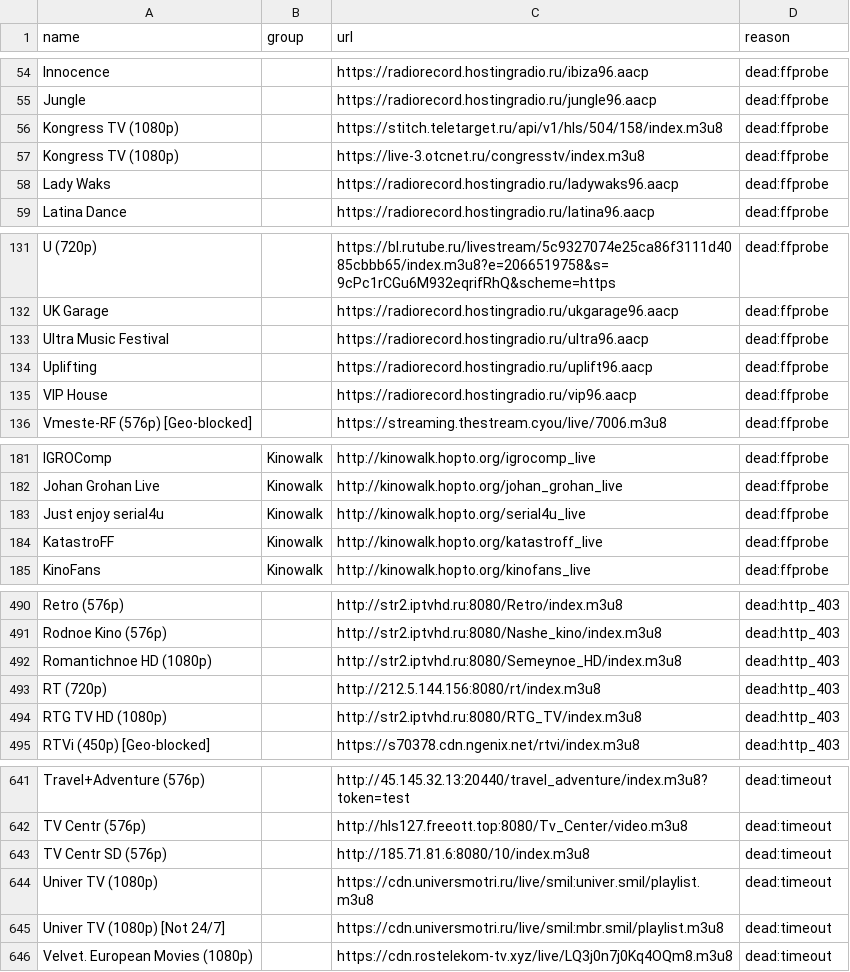
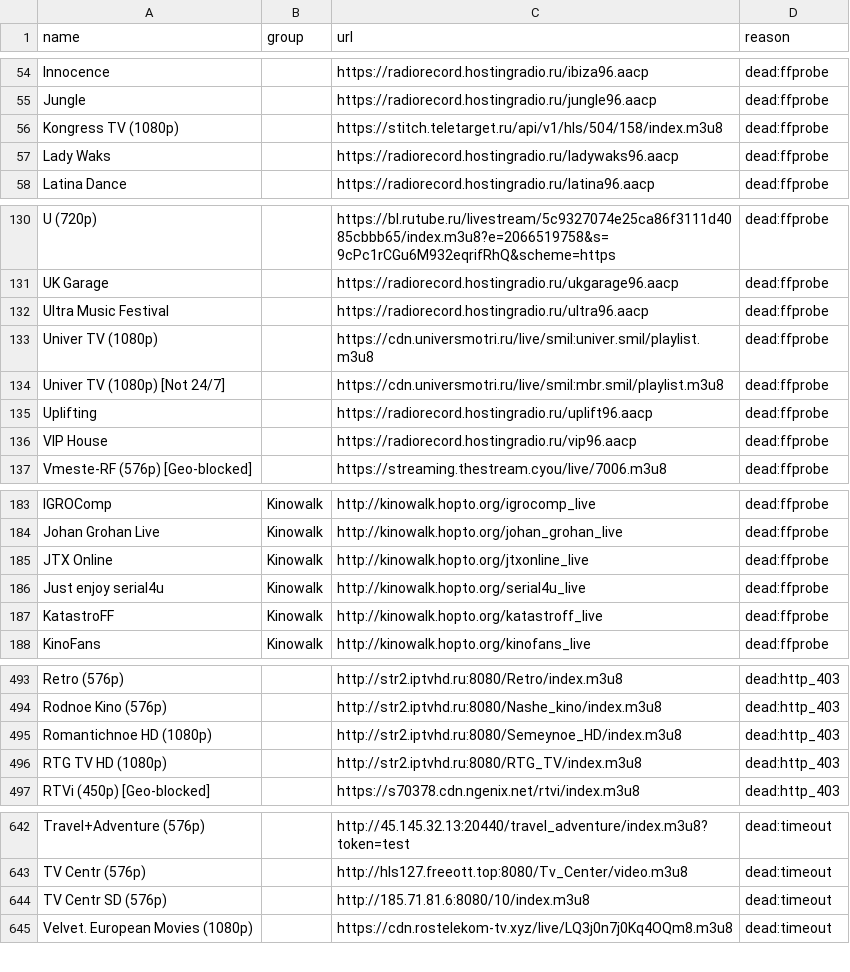
Before and after one commit to gvineon550-coder/8Z6evf3ezzM469, a CSV file: docs/rejected.csv, drawn as a sheet; only a part is shown, gaps mark what is left out; the diff covers the shown part only.

```diff
--- a/docs/rejected.csv
+++ b/docs/rejected.csv
@@ -56,3 +56,2 @@ Jungle,,https://radiorecord.hostingradio.ru/jungle96.aacp,dead:ffprobe
 Kongress TV (1080p),,https://stitch.teletarget.ru/api/v1/hls/504/158/index.m3u8,dead:ffprobe
-Kongress TV (1080p),,https://live-3.otcnet.ru/congresstv/index.m3u8,dead:ffprobe
 Lady Waks,,https://radiorecord.hostingradio.ru/ladywaks96.aacp,dead:ffprobe
@@ -133,2 +132,4 @@ UK Garage,,https://radiorecord.hostingradio.ru/ukgarage96.aacp,dead:ffprobe
 Ultra Music Festival,,https://radiorecord.hostingradio.ru/ultra96.aacp,dead:ffprobe
+Univer TV (1080p),,https://cdn.universmotri.ru/live/smil:univer.smil/playlist.m3u8,dead:ffprobe
+Univer TV (1080p) [Not 24/7],,https://cdn.universmotri.ru/live/smil:mbr.smil/playlist.m3u8,dead:ffprobe
 Uplifting,,https://radiorecord.hostingradio.ru/uplift96.aacp,dead:ffprobe
@@ -182,2 +184,3 @@ IGROComp,Kinowalk,http://kinowalk.hopto.org/igrocomp_live,dead:ffprobe
 Johan Grohan Live,Kinowalk,http://kinowalk.hopto.org/johan_grohan_live,dead:ffprobe
+JTX Online,Kinowalk,http://kinowalk.hopto.org/jtxonline_live,dead:ffprobe
 Just enjoy serial4u,Kinowalk,http://kinowalk.hopto.org/serial4u_live,dead:ffprobe
@@ -492,3 +495,2 @@ Rodnoe Kino (576p),,http://str2.iptvhd.ru:8080/Nashe_kino/index.m3u8,dead:http_4
 Romantichnoe HD (1080p),,http://str2.iptvhd.ru:8080/Semeynoe_HD/index.m3u8,dead:http_403
-RT (720p),,http://212.5.144.156:8080/rt/index.m3u8,dead:http_403
 RTG TV HD (1080p),,http://str2.iptvhd.ru:8080/RTG_TV/index.m3u8,dead:http_403
@@ -643,4 +644,2 @@ TV Centr (576p),,http://hls127.freeott.top:8080/Tv_Center/video.m3u8,dead:timeou
 TV Centr SD (576p),,http://185.71.81.6:8080/10/index.m3u8,dead:timeout
-Univer TV (1080p),,https://cdn.universmotri.ru/live/smil:univer.smil/playlist.m3u8,dead:timeout
-Univer TV (1080p) [Not 24/7],,https://cdn.universmotri.ru/live/smil:mbr.smil/playlist.m3u8,dead:timeout
 Velvet. European Movies (1080p),,https://cdn.rostelekom-tv.xyz/live/LQ3j0n7j0Kq4OQm8.m3u8,dead:timeout
```
Also changed, not shown: 24 added rows, 18 removed rows and 3 edited cells elsewhere in this file, docs/channels.csv, 13 other files.
